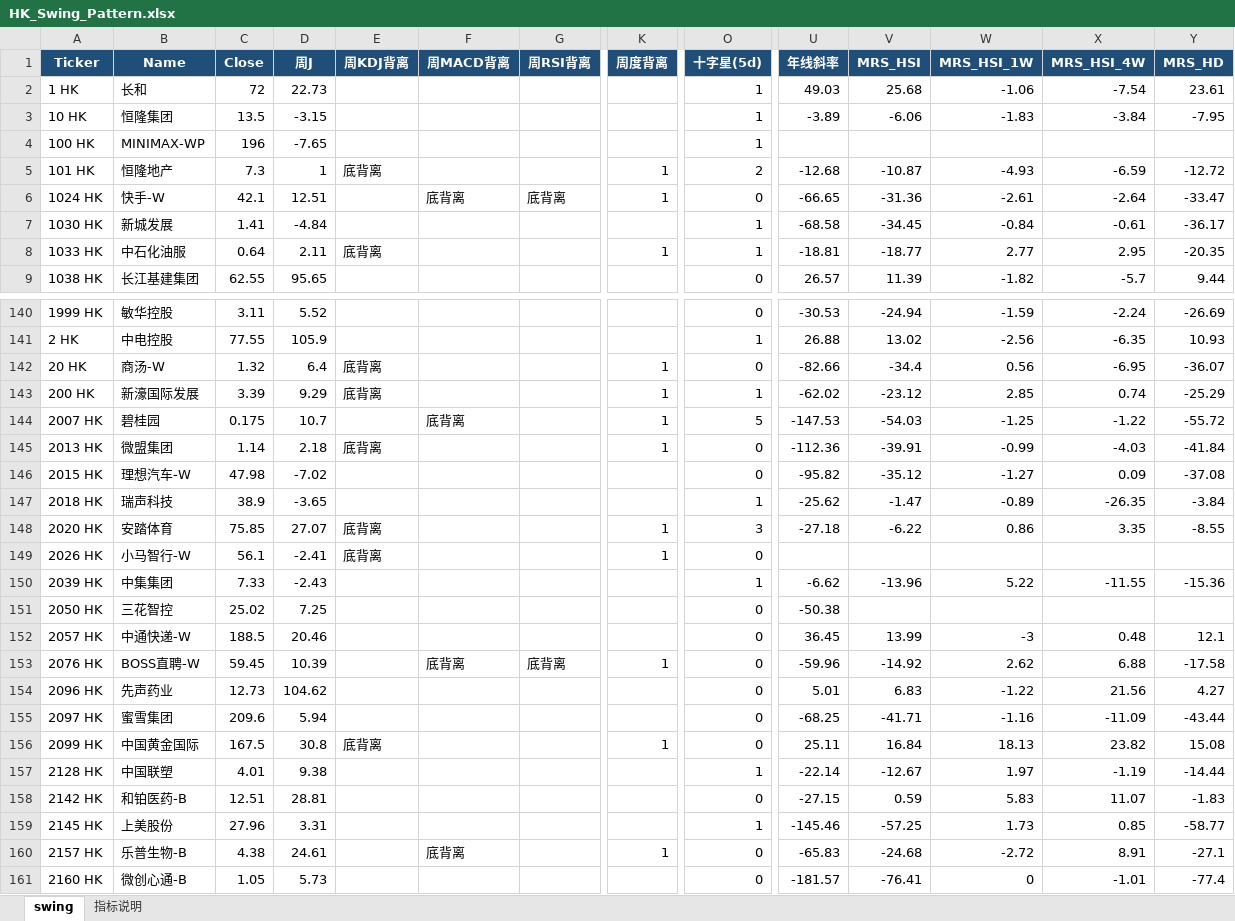
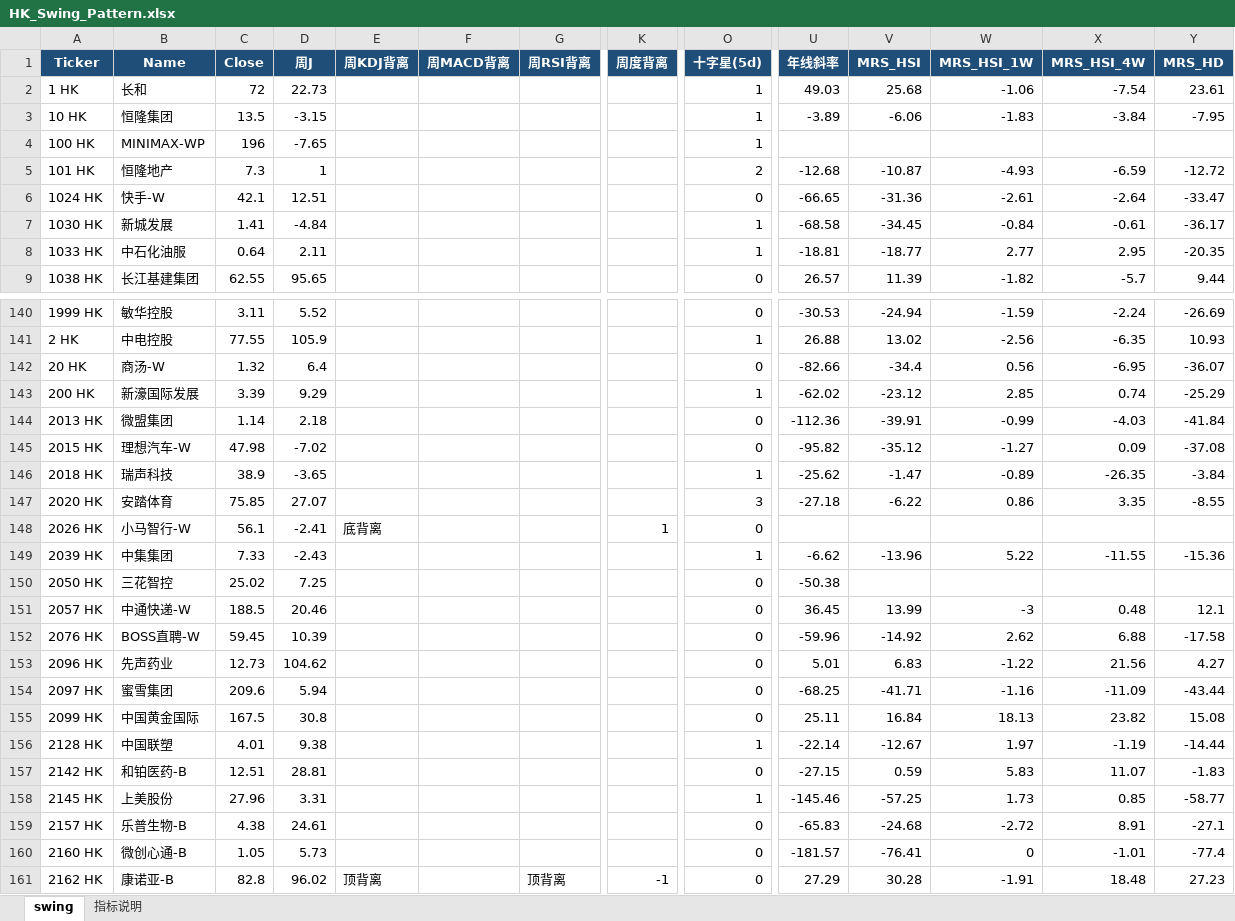
Before and after one commit to jibom/trend-equity-screener, an Excel workbook: public/hk_swing_pattern/HK_Swing_Pattern.xlsx, sheet swing, drawn as a sheet; only a part is shown, gaps mark what is left out; the shorter side is filled out with more unchanged rows; values as stored, in another font and other column widths than the file's, no borders; removed rows and columns are numbered as before the commit, all else as after; rows hold the shown columns only; the diff covers the shown part only; the diff names each change by its address in the sheet, - before the commit and + after, or states it on an @@ line.

```diff
--- a/public/hk_swing_pattern/HK_Swing_Pattern.xlsx (sheet swing)
+++ b/public/hk_swing_pattern/HK_Swing_Pattern.xlsx (sheet swing)
-E5 (周KDJ背离): 底背离
+E5 (周KDJ背离): (empty)
-K5:K6 (周度背离): 1
+K5:K6 (周度背离): (empty)
-F6 (周MACD背离): 底背离
+F6 (周MACD背离): (empty)
-G6 (周RSI背离): 底背离
+G6 (周RSI背离): (empty)
-E8 (周KDJ背离): 底背离
+E8 (周KDJ背离): (empty)
-K8 (周度背离): 1
+K8 (周度背离): (empty)
-E142:E143 (周KDJ背离): 底背离
+E142:E143 (周KDJ背离): (empty)
-K142:K143 (周度背离): 1
+K142:K143 (周度背离): (empty)
-row 144: 2007 HK | 碧桂园 | 0.175 | 10.7 |  | 底背离 |  | 1 | 5 | -147.53 | -54.03 | -1.25 | -1.22 | -55.72
-E144 (周KDJ背离): 底背离
+E144 (周KDJ背离): (empty)
-K144 (周度背离): 1
+K144 (周度背离): (empty)
-E147 (周KDJ背离): 底背离
+E147 (周KDJ背离): (empty)
-K147 (周度背离): 1
+K147 (周度背离): (empty)
-F152 (周MACD背离): 底背离
+F152 (周MACD背离): (empty)
-G152 (周RSI背离): 底背离
+G152 (周RSI背离): (empty)
-K152 (周度背离): 1
+K152 (周度背离): (empty)
-E155 (周KDJ背离): 底背离
+E155 (周KDJ背离): (empty)
-K155 (周度背离): 1
+K155 (周度背离): (empty)
-F159 (周MACD背离): 底背离
+F159 (周MACD背离): (empty)
-K159 (周度背离): 1
+K159 (周度背离): (empty)
```
Also changed, not shown: 5 added rows, 4 removed rows and 241 edited cells elsewhere in this sheet, sheet 指标说明, hk_swing_pattern/HK_Swing_Pattern.xlsx, 2 other files.
